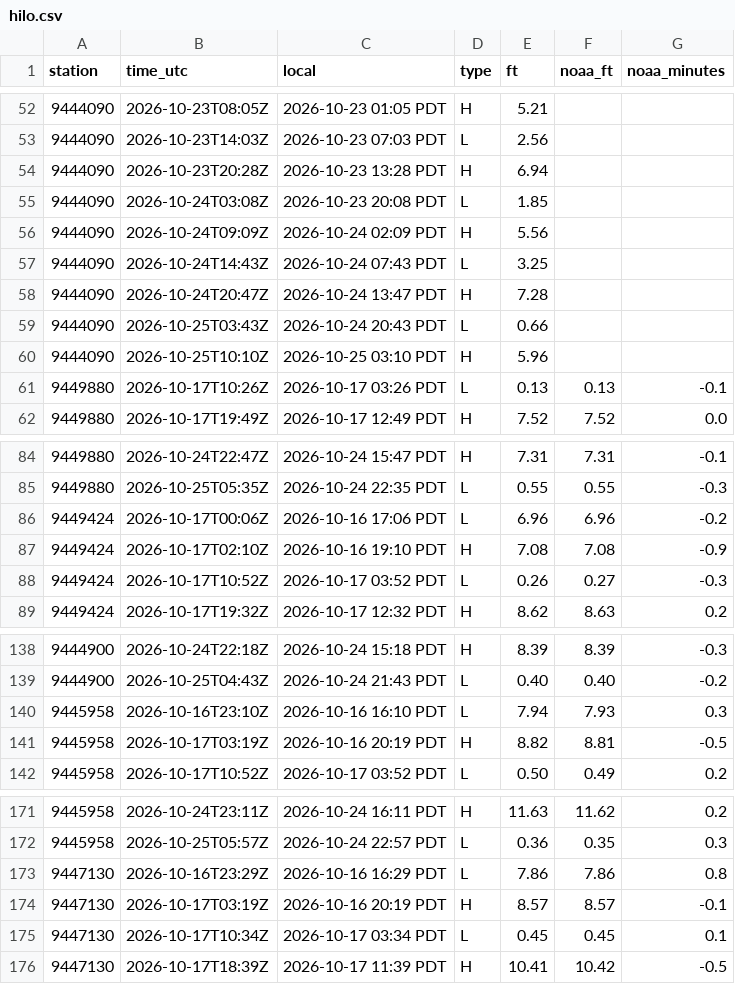
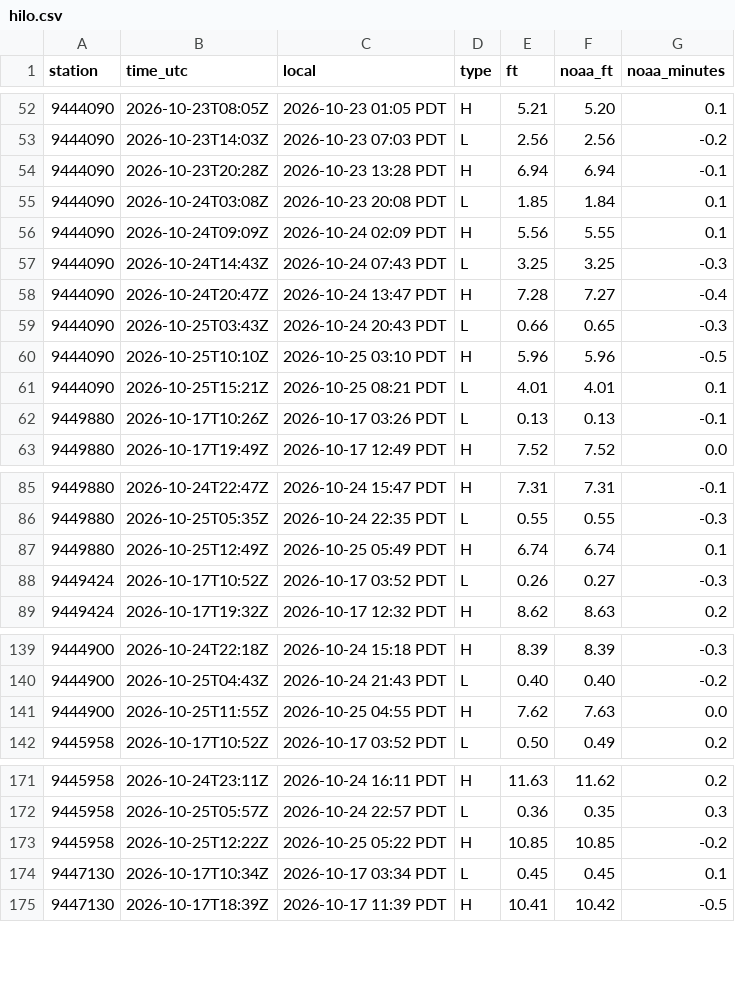
Before and after one commit to bdgroves/puget-tides, a CSV file: hilo.csv, drawn as a sheet; only a part is shown, gaps mark what is left out; the diff covers the shown part only.

```diff
--- a/hilo.csv
+++ b/hilo.csv
@@ -52,10 +52,11 @@ station,time_utc,local,type,ft,noaa_ft,noaa_minutes
-9444090,2026-10-23T08:05Z,2026-10-23 01:05 PDT,H,5.21,,
-9444090,2026-10-23T14:03Z,2026-10-23 07:03 PDT,L,2.56,,
-9444090,2026-10-23T20:28Z,2026-10-23 13:28 PDT,H,6.94,,
-9444090,2026-10-24T03:08Z,2026-10-23 20:08 PDT,L,1.85,,
-9444090,2026-10-24T09:09Z,2026-10-24 02:09 PDT,H,5.56,,
-9444090,2026-10-24T14:43Z,2026-10-24 07:43 PDT,L,3.25,,
-9444090,2026-10-24T20:47Z,2026-10-24 13:47 PDT,H,7.28,,
-9444090,2026-10-25T03:43Z,2026-10-24 20:43 PDT,L,0.66,,
-9444090,2026-10-25T10:10Z,2026-10-25 03:10 PDT,H,5.96,,
+9444090,2026-10-23T08:05Z,2026-10-23 01:05 PDT,H,5.21,5.20,0.1
+9444090,2026-10-23T14:03Z,2026-10-23 07:03 PDT,L,2.56,2.56,-0.2
+9444090,2026-10-23T20:28Z,2026-10-23 13:28 PDT,H,6.94,6.94,-0.1
+9444090,2026-10-24T03:08Z,2026-10-23 20:08 PDT,L,1.85,1.84,0.1
+9444090,2026-10-24T09:09Z,2026-10-24 02:09 PDT,H,5.56,5.55,0.1
+9444090,2026-10-24T14:43Z,2026-10-24 07:43 PDT,L,3.25,3.25,-0.3
+9444090,2026-10-24T20:47Z,2026-10-24 13:47 PDT,H,7.28,7.27,-0.4
+9444090,2026-10-25T03:43Z,2026-10-24 20:43 PDT,L,0.66,0.65,-0.3
+9444090,2026-10-25T10:10Z,2026-10-25 03:10 PDT,H,5.96,5.96,-0.5
+9444090,2026-10-25T15:21Z,2026-10-25 08:21 PDT,L,4.01,4.01,0.1
 9449880,2026-10-17T10:26Z,2026-10-17 03:26 PDT,L,0.13,0.13,-0.1
@@ -85,4 +86,3 @@ station,time_utc,local,type,ft,noaa_ft,noaa_minutes
 9449880,2026-10-25T05:35Z,2026-10-24 22:35 PDT,L,0.55,0.55,-0.3
-9449424,2026-10-17T00:06Z,2026-10-16 17:06 PDT,L,6.96,6.96,-0.2
-9449424,2026-10-17T02:10Z,2026-10-16 19:10 PDT,H,7.08,7.08,-0.9
+9449880,2026-10-25T12:49Z,2026-10-25 05:49 PDT,H,6.74,6.74,0.1
 9449424,2026-10-17T10:52Z,2026-10-17 03:52 PDT,L,0.26,0.27,-0.3
@@ -139,4 +140,3 @@ station,time_utc,local,type,ft,noaa_ft,noaa_minutes
 9444900,2026-10-25T04:43Z,2026-10-24 21:43 PDT,L,0.40,0.40,-0.2
-9445958,2026-10-16T23:10Z,2026-10-16 16:10 PDT,L,7.94,7.93,0.3
-9445958,2026-10-17T03:19Z,2026-10-16 20:19 PDT,H,8.82,8.81,-0.5
+9444900,2026-10-25T11:55Z,2026-10-25 04:55 PDT,H,7.62,7.63,0.0
 9445958,2026-10-17T10:52Z,2026-10-17 03:52 PDT,L,0.50,0.49,0.2
@@ -172,4 +172,3 @@ station,time_utc,local,type,ft,noaa_ft,noaa_minutes
 9445958,2026-10-25T05:57Z,2026-10-24 22:57 PDT,L,0.36,0.35,0.3
-9447130,2026-10-16T23:29Z,2026-10-16 16:29 PDT,L,7.86,7.86,0.8
-9447130,2026-10-17T03:19Z,2026-10-16 20:19 PDT,H,8.57,8.57,-0.1
+9445958,2026-10-25T12:22Z,2026-10-25 05:22 PDT,H,10.85,10.85,-0.2
 9447130,2026-10-17T10:34Z,2026-10-17 03:34 PDT,L,0.45,0.45,0.1
```
Also changed, not shown: 4 added rows, 3 removed rows and 32 edited cells elsewhere in this file, datums.csv, harcon.csv, 7 other files.
